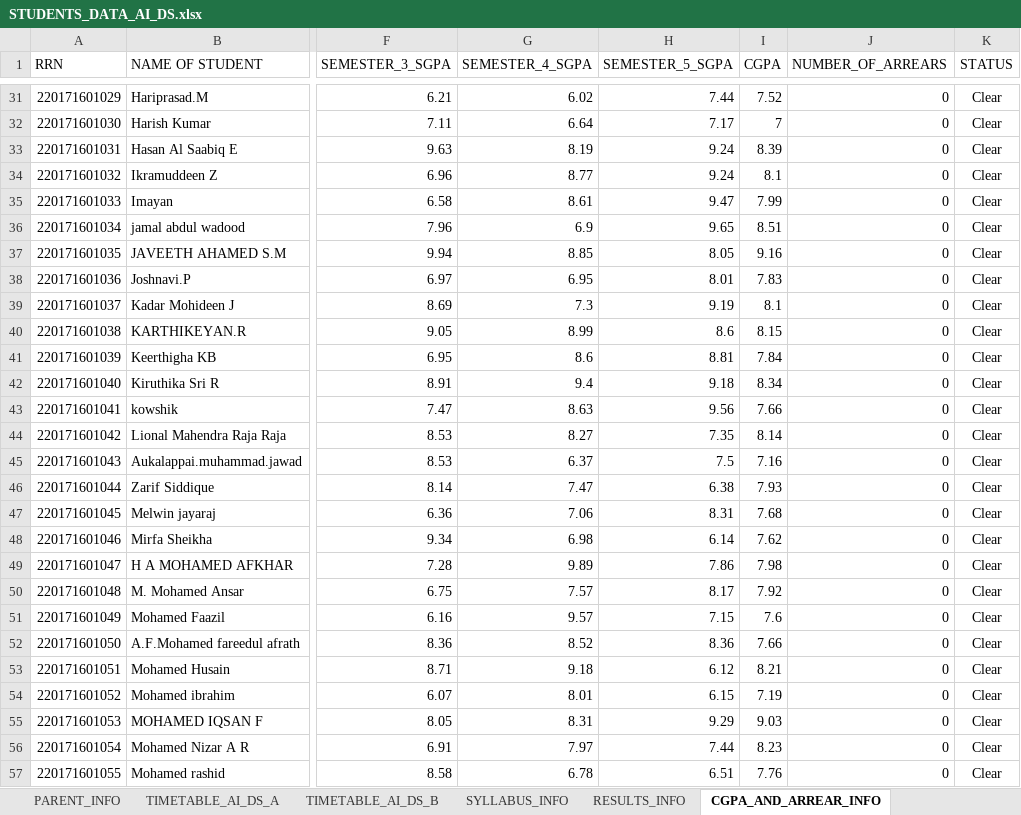
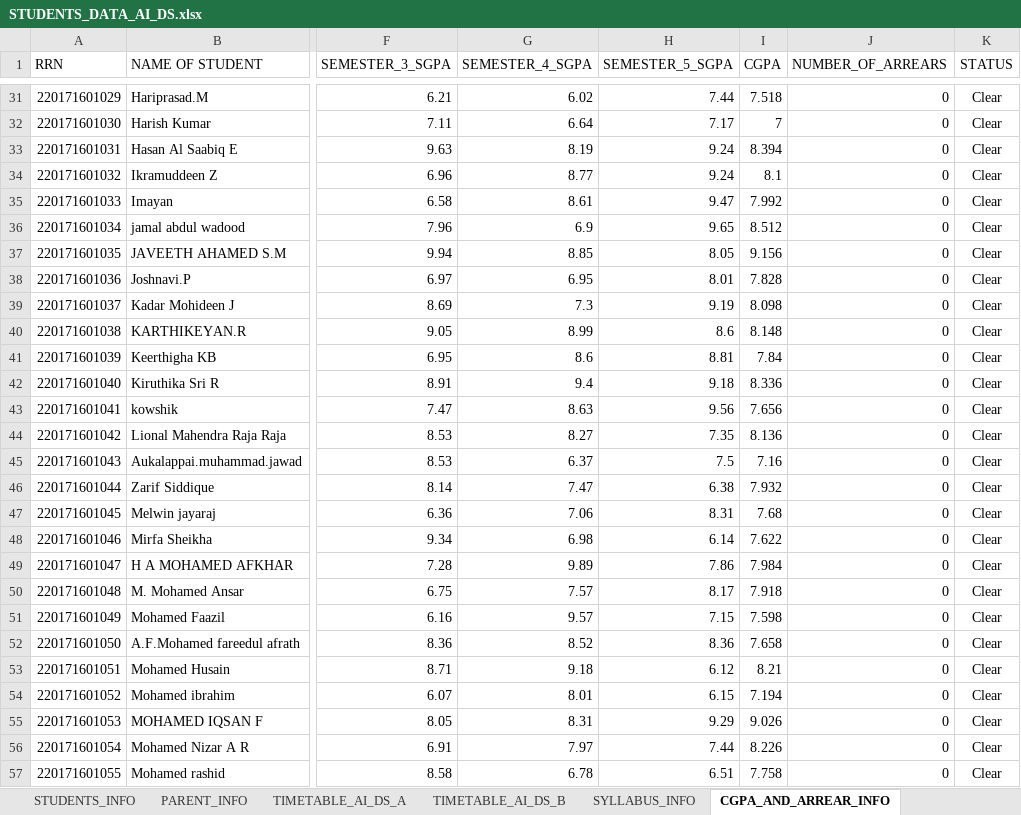
Before and after one commit to shanus6330/college-chatbot, an Excel workbook: STUDENTS_DATA_AI_DS.xlsx, sheet CGPA_AND_ARREAR_INFO, drawn as a sheet; only a part is shown, gaps mark what is left out; values as stored, in another font and other column widths than the file's, no borders; table styles not drawn; the diff covers the shown part only; the diff names each change by its address in the sheet, - before the commit and + after, or states it on an @@ line.

```diff
--- a/STUDENTS_DATA_AI_DS.xlsx (sheet CGPA_AND_ARREAR_INFO)
+++ b/STUDENTS_DATA_AI_DS.xlsx (sheet CGPA_AND_ARREAR_INFO)
-sheet tab: RESULTS_INFO
-I31 (CGPA): 7.52
+I31 (CGPA): 7.518
-I33 (CGPA): 8.39
+I33 (CGPA): 8.394
-I35 (CGPA): 7.99
+I35 (CGPA): 7.992
-I36 (CGPA): 8.51
+I36 (CGPA): 8.512
-I37 (CGPA): 9.16
+I37 (CGPA): 9.156
-I38 (CGPA): 7.83
+I38 (CGPA): 7.828
-I39 (CGPA): 8.1
+I39 (CGPA): 8.098
-I40 (CGPA): 8.15
+I40 (CGPA): 8.148
-I42 (CGPA): 8.34
+I42 (CGPA): 8.336
-I43 (CGPA): 7.66
+I43 (CGPA): 7.656
-I44 (CGPA): 8.14
+I44 (CGPA): 8.136
-I46 (CGPA): 7.93
+I46 (CGPA): 7.932
-I48 (CGPA): 7.62
+I48 (CGPA): 7.622
-I49 (CGPA): 7.98
+I49 (CGPA): 7.984
-I50 (CGPA): 7.92
+I50 (CGPA): 7.918
-I51 (CGPA): 7.6
+I51 (CGPA): 7.598
-I52 (CGPA): 7.66
+I52 (CGPA): 7.658
-I54 (CGPA): 7.19
+I54 (CGPA): 7.194
-I55 (CGPA): 9.03
+I55 (CGPA): 9.026
-I56 (CGPA): 8.23
+I56 (CGPA): 8.226
-I57 (CGPA): 7.76
+I57 (CGPA): 7.758
```
Also changed, not shown: 88 edited cells elsewhere in this sheet, sheet TIMETABLE_AI_DS_A, sheet TIMETABLE_AI_DS_B, other sheet tabs, formulas that keep their value, 3 other files.
